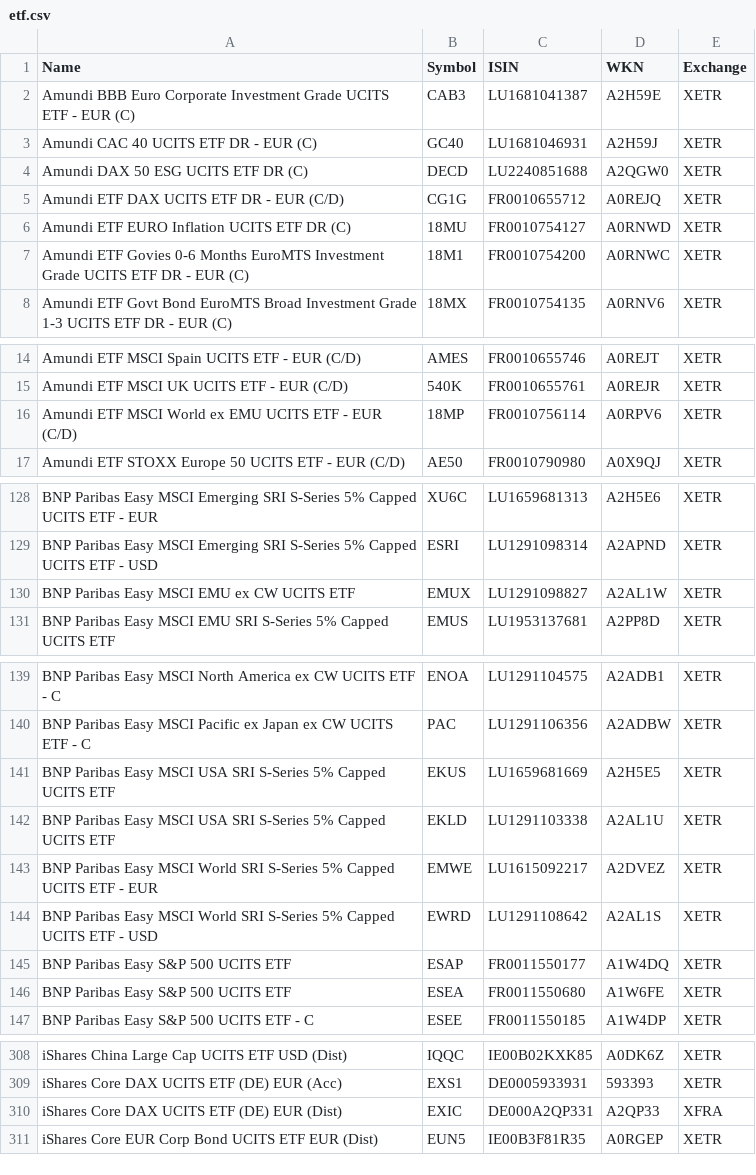
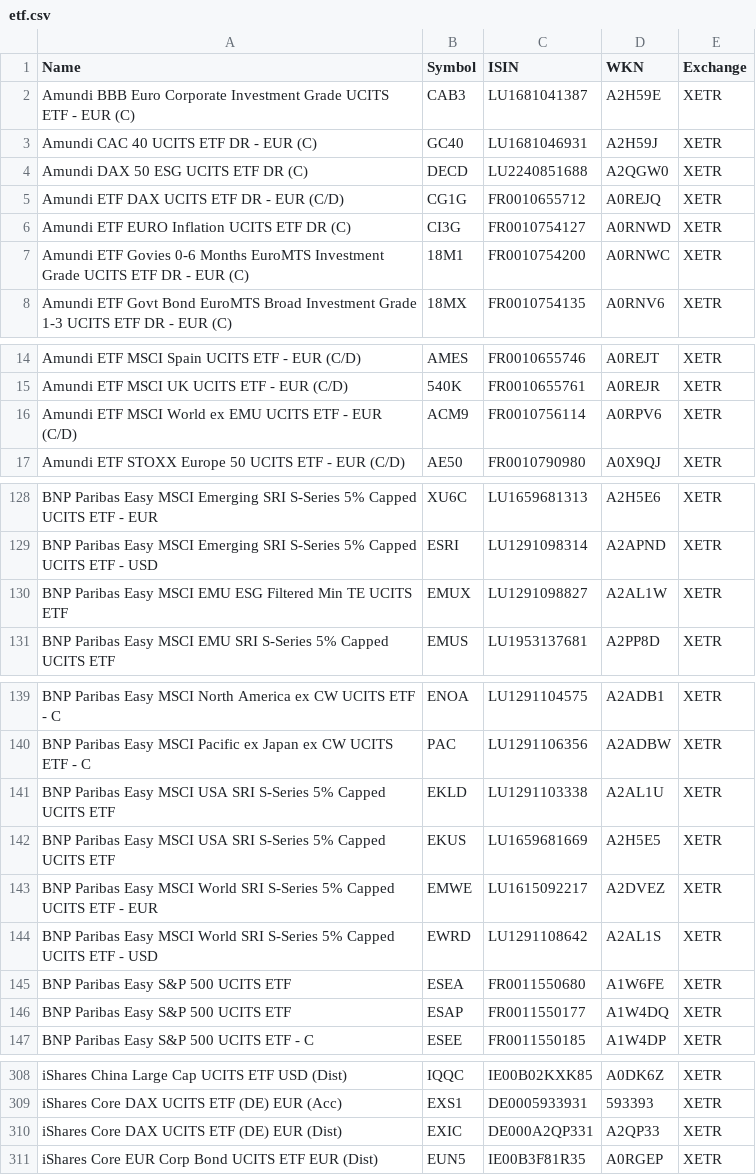
Before and after one commit to BenediktBertsch/German-Stock-Exchange, a CSV file: etf.csv, drawn as a sheet; only a part is shown, gaps mark what is left out; the diff covers the shown part only.

```diff
--- a/etf.csv
+++ b/etf.csv
@@ -5,3 +5,3 @@ Amundi DAX 50 ESG UCITS ETF DR (C),DECD,LU2240851688,A2QGW0,XETR
 Amundi ETF DAX UCITS ETF DR - EUR (C/D),CG1G,FR0010655712,A0REJQ,XETR
-Amundi ETF EURO Inflation UCITS ETF DR (C),18MU,FR0010754127,A0RNWD,XETR
+Amundi ETF EURO Inflation UCITS ETF DR (C),CI3G,FR0010754127,A0RNWD,XETR
 Amundi ETF Govies 0-6 Months EuroMTS Investment Grade UCITS ETF DR - EUR (C),18M1,FR0010754200,A0RNWC,XETR
@@ -15,3 +15,3 @@ Amundi ETF MSCI Spain UCITS ETF - EUR (C/D),AMES,FR0010655746,A0REJT,XETR
 Amundi ETF MSCI UK UCITS ETF - EUR (C/D),540K,FR0010655761,A0REJR,XETR
-Amundi ETF MSCI World ex EMU UCITS ETF - EUR (C/D),18MP,FR0010756114,A0RPV6,XETR
+Amundi ETF MSCI World ex EMU UCITS ETF - EUR (C/D),ACM9,FR0010756114,A0RPV6,XETR
 Amundi ETF STOXX Europe 50 UCITS ETF - EUR (C/D),AE50,FR0010790980,A0X9QJ,XETR
@@ -129,3 +129,3 @@ BNP Paribas Easy MSCI Emerging SRI S-Series 5% Capped UCITS ETF - EUR,XU6C,LU165
 BNP Paribas Easy MSCI Emerging SRI S-Series 5% Capped UCITS ETF - USD,ESRI,LU1291098314,A2APND,XETR
-BNP Paribas Easy MSCI EMU ex CW UCITS ETF,EMUX,LU1291098827,A2AL1W,XETR
+BNP Paribas Easy MSCI EMU ESG Filtered Min TE UCITS ETF,EMUX,LU1291098827,A2AL1W,XETR
 BNP Paribas Easy MSCI EMU SRI S-Series 5% Capped UCITS ETF,EMUS,LU1953137681,A2PP8D,XETR
@@ -140,8 +140,8 @@ BNP Paribas Easy MSCI North America ex CW UCITS ETF - C,ENOA,LU1291104575,A2ADB1
 BNP Paribas Easy MSCI Pacific ex Japan ex CW UCITS ETF - C,PAC,LU1291106356,A2ADBW,XETR
+BNP Paribas Easy MSCI USA SRI S-Series 5% Capped UCITS ETF,EKLD,LU1291103338,A2AL1U,XETR
 BNP Paribas Easy MSCI USA SRI S-Series 5% Capped UCITS ETF,EKUS,LU1659681669,A2H5E5,XETR
-BNP Paribas Easy MSCI USA SRI S-Series 5% Capped UCITS ETF,EKLD,LU1291103338,A2AL1U,XETR
 BNP Paribas Easy MSCI World SRI S-Series 5% Capped UCITS ETF - EUR,EMWE,LU1615092217,A2DVEZ,XETR
 BNP Paribas Easy MSCI World SRI S-Series 5% Capped UCITS ETF - USD,EWRD,LU1291108642,A2AL1S,XETR
+BNP Paribas Easy S&P 500 UCITS ETF,ESEA,FR0011550680,A1W6FE,XETR
 BNP Paribas Easy S&P 500 UCITS ETF,ESAP,FR0011550177,A1W4DQ,XETR
-BNP Paribas Easy S&P 500 UCITS ETF,ESEA,FR0011550680,A1W6FE,XETR
 BNP Paribas Easy S&P 500 UCITS ETF - C,ESEE,FR0011550185,A1W4DP,XETR
@@ -309,3 +309,3 @@ iShares China Large Cap UCITS ETF USD (Dist),IQQC,IE00B02KXK85,A0DK6Z,XETR
 iShares Core DAX UCITS ETF (DE) EUR (Acc),EXS1,DE0005933931,593393,XETR
-iShares Core DAX UCITS ETF (DE) EUR (Dist),EXIC,DE000A2QP331,A2QP33,XFRA
+iShares Core DAX UCITS ETF (DE) EUR (Dist),EXIC,DE000A2QP331,A2QP33,XETR
 iShares Core EUR Corp Bond UCITS ETF EUR (Dist),EUN5,IE00B3F81R35,A0RGEP,XETR
```
Also changed, not shown: 2 edited cells elsewhere in this file, stock.csv.
